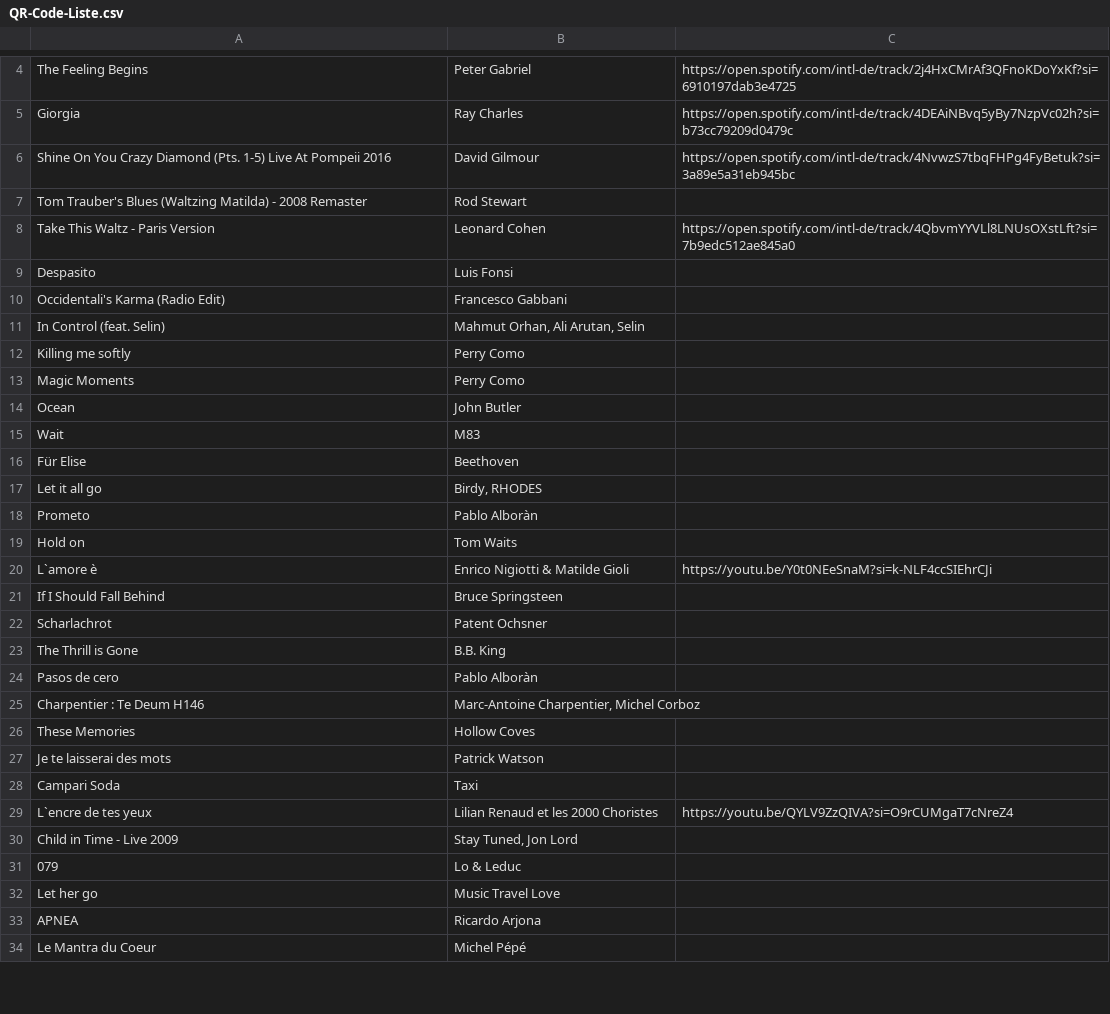
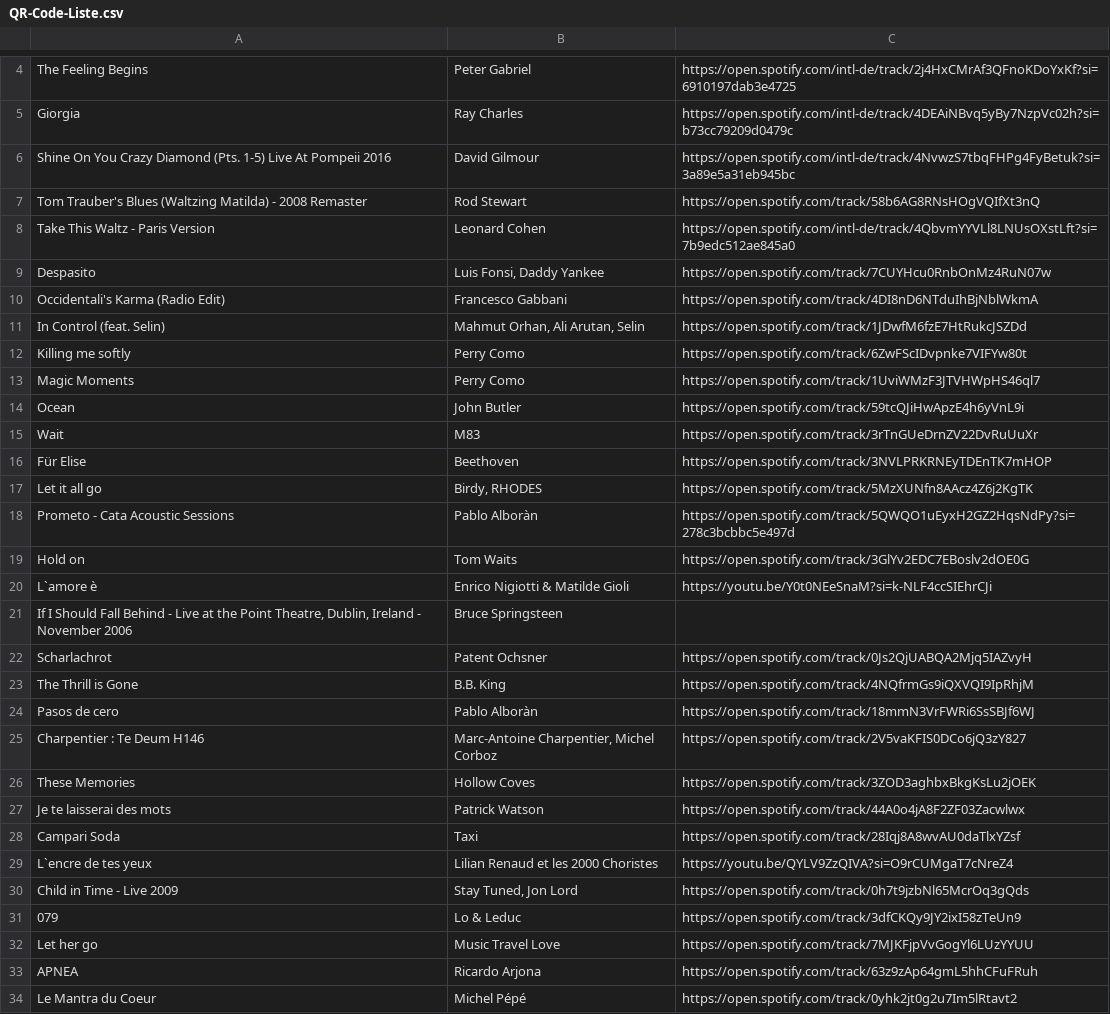
Before and after one commit to augruber/DerDuftDesSchaefers, a CSV file: QR-Code-Liste.csv, drawn as a sheet; only a part is shown, gaps mark what is left out; the diff covers the shown part only.

Commit message:
updates song list

```diff
--- a/QR-Code-Liste.csv
+++ b/QR-Code-Liste.csv
@@ -6,29 +6,29 @@ Giorgia;Ray Charles;https://open.spotify.com/intl-de/track/4DEAiNBvq5yBy7NzpVc02
 Shine On You Crazy Diamond (Pts. 1-5) Live At Pompeii 2016;David Gilmour;https://open.spotify.com/intl-de/track/4NvwzS7tbqFHPg4FyBetuk?si=3a89e5a31eb945bc
-Tom Trauber's Blues (Waltzing Matilda) - 2008 Remaster;Rod Stewart;
+Tom Trauber's Blues (Waltzing Matilda) - 2008 Remaster;Rod Stewart;https://open.spotify.com/track/58b6AG8RNsHOgVQIfXt3nQ
 Take This Waltz - Paris Version;Leonard Cohen;https://open.spotify.com/intl-de/track/4QbvmYYVLl8LNUsOXstLft?si=7b9edc512ae845a0
-Despasito;Luis Fonsi;
-Occidentali's Karma (Radio Edit);Francesco Gabbani;
-In Control (feat. Selin);Mahmut Orhan, Ali Arutan, Selin;
-Killing me softly;Perry Como;
-Magic Moments;Perry Como;
-Ocean;John Butler;
-Wait;M83;
-Für Elise;Beethoven;
-Let it all go;Birdy, RHODES;
-Prometo;Pablo Alboràn;
-Hold on;Tom Waits;
+Despasito;Luis Fonsi, Daddy Yankee;https://open.spotify.com/track/7CUYHcu0RnbOnMz4RuN07w
+Occidentali's Karma (Radio Edit);Francesco Gabbani;https://open.spotify.com/track/4DI8nD6NTduIhBjNblWkmA
+In Control (feat. Selin);Mahmut Orhan, Ali Arutan, Selin;https://open.spotify.com/track/1JDwfM6fzE7HtRukcJSZDd
+Killing me softly;Perry Como;https://open.spotify.com/track/6ZwFScIDvpnke7VIFYw80t
+Magic Moments;Perry Como;https://open.spotify.com/track/1UviWMzF3JTVHWpHS46ql7
+Ocean;John Butler;https://open.spotify.com/track/59tcQJiHwApzE4h6yVnL9i
+Wait;M83;https://open.spotify.com/track/3rTnGUeDrnZV22DvRuUuXr
+Für Elise;Beethoven;https://open.spotify.com/track/3NVLPRKRNEyTDEnTK7mHOP
+Let it all go;Birdy, RHODES;https://open.spotify.com/track/5MzXUNfn8AAcz4Z6j2KgTK
+Prometo - Cata Acoustic Sessions;Pablo Alboràn;https://open.spotify.com/track/5QWQO1uEyxH2GZ2HqsNdPy?si=278c3bcbbc5e497d
+Hold on;Tom Waits;https://open.spotify.com/track/3GlYv2EDC7EBoslv2dOE0G
 L`amore è;Enrico Nigiotti & Matilde Gioli;https://youtu.be/Y0t0NEeSnaM?si=k-NLF4ccSIEhrCJi
-If I Should Fall Behind;Bruce Springsteen;
-Scharlachrot;Patent Ochsner;
-The Thrill is Gone;B.B. King;
-Pasos de cero;Pablo Alboràn;
-Charpentier : Te Deum H146;Marc-Antoine Charpentier, Michel Corboz;
-These Memories;Hollow Coves;
-Je te laisserai des mots;Patrick Watson;
-Campari Soda;Taxi;
+If I Should Fall Behind - Live at the Point Theatre, Dublin, Ireland - November 2006;Bruce Springsteen;
+Scharlachrot;Patent Ochsner;https://open.spotify.com/track/0Js2QjUABQA2Mjq5IAZvyH
+The Thrill is Gone;B.B. King;https://open.spotify.com/track/4NQfrmGs9iQXVQI9IpRhjM
+Pasos de cero;Pablo Alboràn;https://open.spotify.com/track/18mmN3VrFWRi6SsSBJf6WJ
+Charpentier : Te Deum H146;Marc-Antoine Charpentier, Michel Corboz;https://open.spotify.com/track/2V5vaKFIS0DCo6jQ3zY827
+These Memories;Hollow Coves;https://open.spotify.com/track/3ZOD3aghbxBkgKsLu2jOEK
+Je te laisserai des mots;Patrick Watson;https://open.spotify.com/track/44A0o4jA8F2ZF03Zacwlwx
+Campari Soda;Taxi;https://open.spotify.com/track/28Iqj8A8wvAU0daTlxYZsf
 L`encre de tes yeux;Lilian Renaud et les 2000 Choristes;https://youtu.be/QYLV9ZzQIVA?si=O9rCUMgaT7cNreZ4
-Child in Time - Live 2009;Stay Tuned, Jon Lord;
-079;Lo & Leduc;
-Let her go;Music Travel Love;
-APNEA;Ricardo Arjona;
-Le Mantra du Coeur;Michel Pépé;
+Child in Time - Live 2009;Stay Tuned, Jon Lord;https://open.spotify.com/track/0h7t9jzbNl65McrOq3gQds
+079;Lo & Leduc;https://open.spotify.com/track/3dfCKQy9JY2ixI58zTeUn9
+Let her go;Music Travel Love;https://open.spotify.com/track/7MJKFjpVvGogYl6LUzYYUU
+APNEA;Ricardo Arjona;https://open.spotify.com/track/63z9zAp64gmL5hhCFuFRuh
+Le Mantra du Coeur;Michel Pépé;https://open.spotify.com/track/0yhk2jt0g2u7Im5lRtavt2
```
Also changed, not shown: 3 added rows, 3 removed rows and 21 edited cells elsewhere in this file, links.csv.
